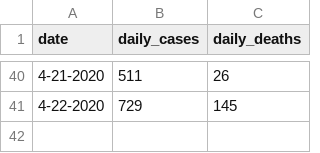
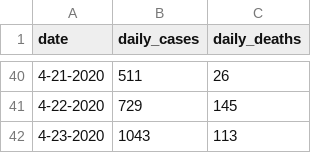
Before and after one commit to johncel/rt_estimator, a CSV file: data_mexico.csv, drawn as a sheet; only a part is shown, gaps mark what is left out; the diff names each change by its address in the sheet, - before the commit and + after, or states it on an @@ line.

```diff
--- a/data_mexico.csv
+++ b/data_mexico.csv
+row 42: 4-23-2020 | 1043 | 113
```
Also changed, not shown: 4 other files.
